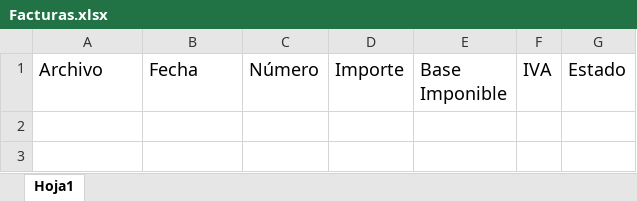
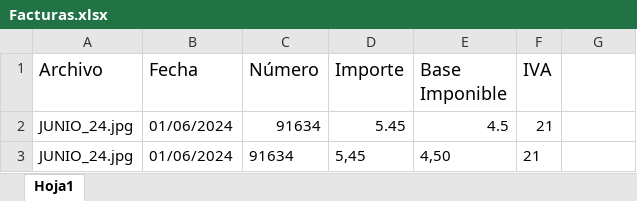
Before and after one commit to CesarAnderson/APP_WEB_MAC, an Excel workbook: APP WEB/Facturas.xlsx, sheet Hoja1, drawn as a sheet; values as stored, in another font and other column widths than the file's, no borders; the diff names each change by its address in the sheet, - before the commit and + after, or states it on an @@ line.

```diff
--- a/APP WEB/Facturas.xlsx (sheet Hoja1)
+++ b/APP WEB/Facturas.xlsx (sheet Hoja1)
-G1: Estado
+G1: (empty)
+row 2: JUNIO_24.jpg | 01/06/2024 | 91634 | 5.45 | 4.5 | 21
+row 3: JUNIO_24.jpg | 01/06/2024 | 91634 | 5,45 | 4,50 | 21
```
Also changed, not shown: 7 other files.
